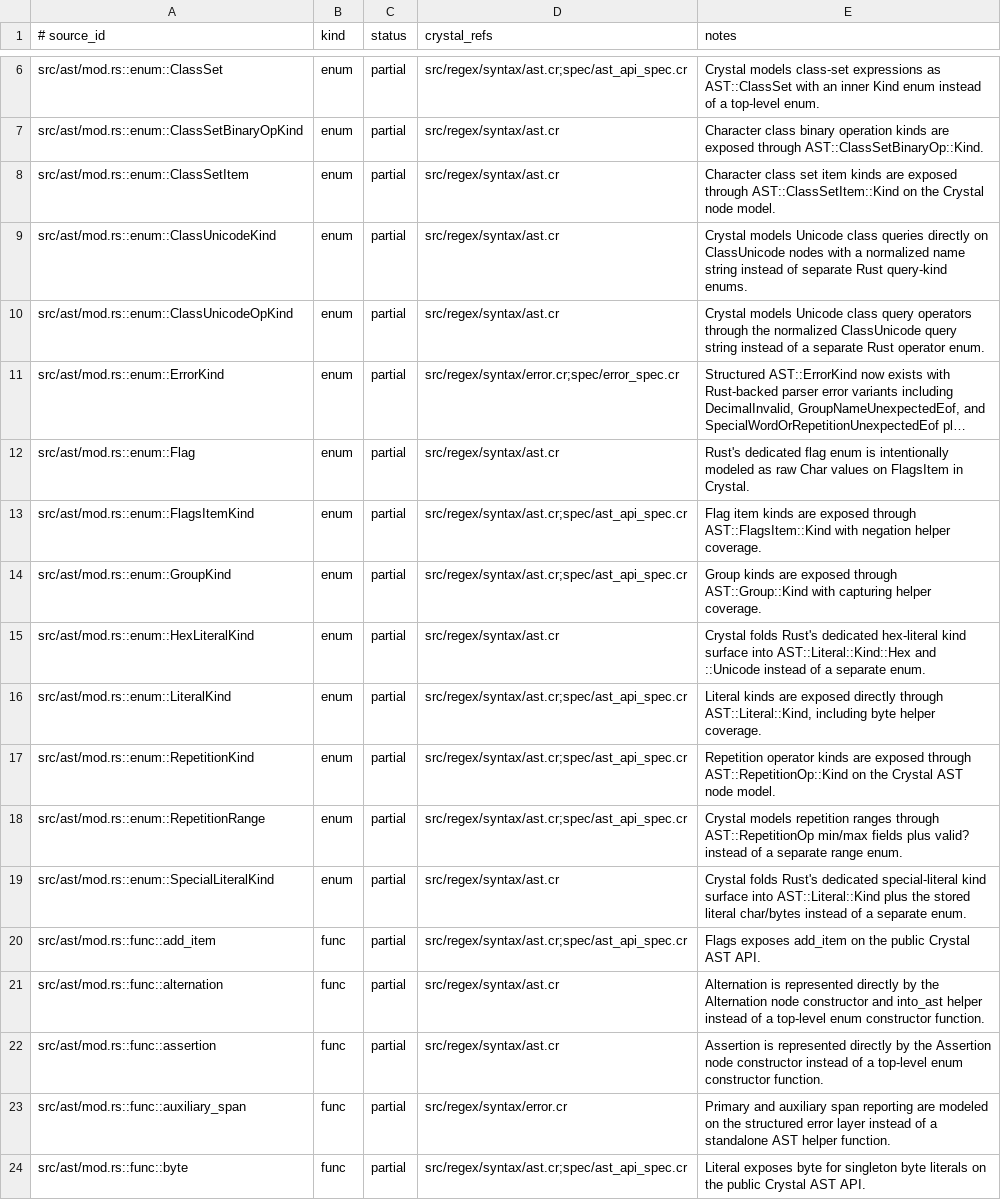
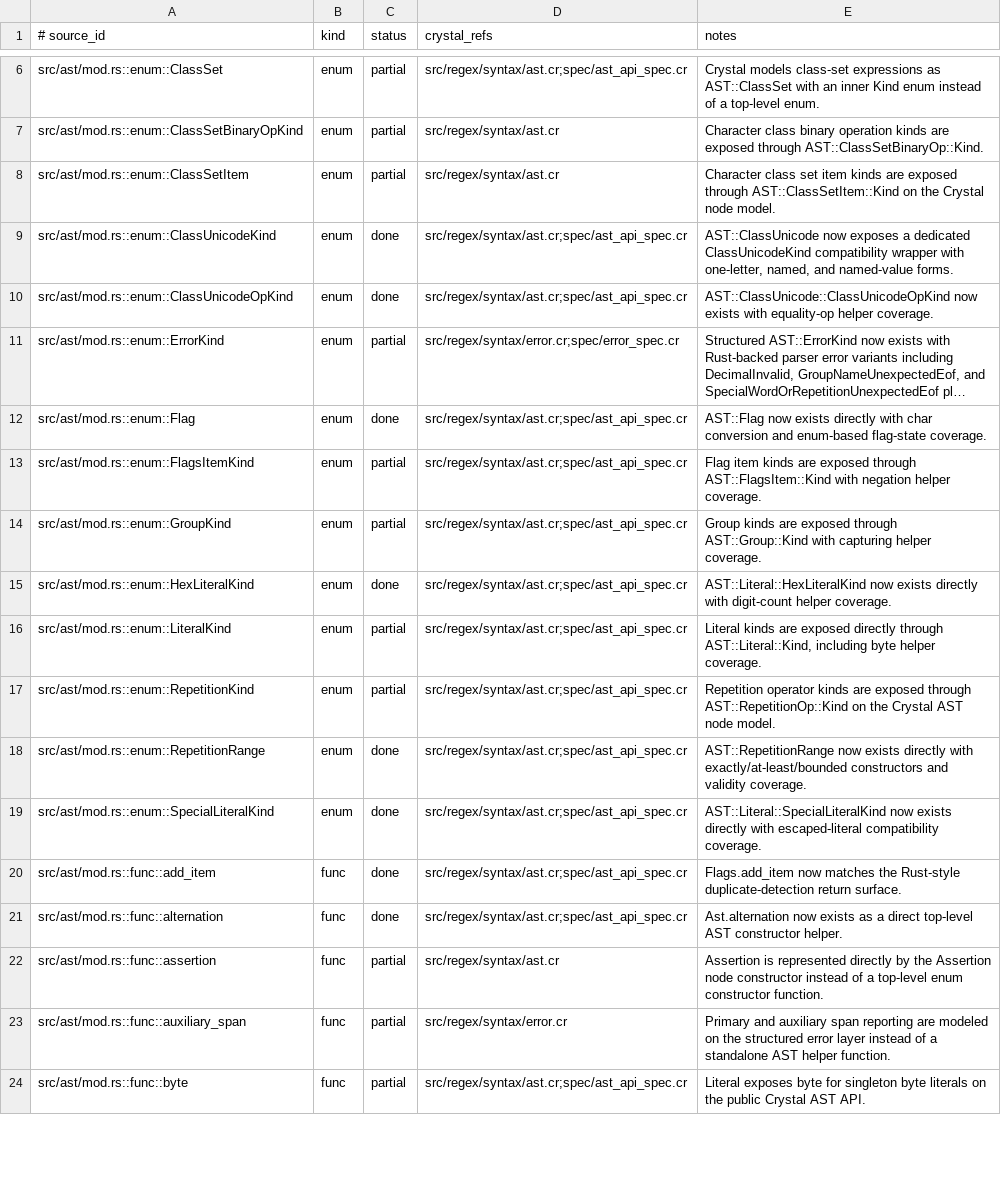
Before and after one commit to dsisnero/regex-syntax, a TSV file: plans/inventory/rust_port_inventory.tsv, drawn as a sheet; only a part is shown, gaps mark what is left out; long unchanged cells end in …; the diff covers the shown part only; the diff names each change by its address in the sheet, - before the commit and + after, or states it on an @@ line.

Commit message:
feat: reconcile Rust AST compatibility surface

```diff
--- a/plans/inventory/rust_port_inventory.tsv
+++ b/plans/inventory/rust_port_inventory.tsv
-C9:C10 (status): partial
+C9:C10 (status): done
-D9:D10 (crystal_refs): src/regex/syntax/ast.cr
+D9:D10 (crystal_refs): src/regex/syntax/ast.cr;spec/ast_api_spec.cr
-E9 (notes): Crystal models Unicode class queries directly on ClassUnicode nodes with a normalized name string instead of separate Rust query-kind enums.
+E9 (notes): AST::ClassUnicode now exposes a dedicated ClassUnicodeKind compatibility wrapper with one-letter, named, and named-value forms.
-E10 (notes): Crystal models Unicode class query operators through the normalized ClassUnicode query string instead of a separate Rust operator enum.
+E10 (notes): AST::ClassUnicode::ClassUnicodeOpKind now exists with equality-op helper coverage.
-C12 (status): partial
+C12 (status): done
-D12 (crystal_refs): src/regex/syntax/ast.cr
+D12 (crystal_refs): src/regex/syntax/ast.cr;spec/ast_api_spec.cr
-E12 (notes): Rust's dedicated flag enum is intentionally modeled as raw Char values on FlagsItem in Crystal.
+E12 (notes): AST::Flag now exists directly with char conversion and enum-based flag-state coverage.
-C15 (status): partial
+C15 (status): done
-D15 (crystal_refs): src/regex/syntax/ast.cr
+D15 (crystal_refs): src/regex/syntax/ast.cr;spec/ast_api_spec.cr
-E15 (notes): Crystal folds Rust's dedicated hex-literal kind surface into AST::Literal::Kind::Hex and ::Unicode instead of a separate enum.
+E15 (notes): AST::Literal::HexLiteralKind now exists directly with digit-count helper coverage.
-C18:C21 (status): partial
+C18:C21 (status): done
-E18 (notes): Crystal models repetition ranges through AST::RepetitionOp min/max fields plus valid? instead of a separate range enum.
+E18 (notes): AST::RepetitionRange now exists directly with exactly/at-least/bounded constructors and validity coverage.
-D19 (crystal_refs): src/regex/syntax/ast.cr
+D19 (crystal_refs): src/regex/syntax/ast.cr;spec/ast_api_spec.cr
-E19 (notes): Crystal folds Rust's dedicated special-literal kind surface into AST::Literal::Kind plus the stored literal char/bytes instead of a separate enum.
+E19 (notes): AST::Literal::SpecialLiteralKind now exists directly with escaped-literal compatibility coverage.
-E20 (notes): Flags exposes add_item on the public Crystal AST API.
+E20 (notes): Flags.add_item now matches the Rust-style duplicate-detection return surface.
-D21 (crystal_refs): src/regex/syntax/ast.cr
+D21 (crystal_refs): src/regex/syntax/ast.cr;spec/ast_api_spec.cr
-E21 (notes): Alternation is represented directly by the Alternation node constructor and into_ast helper instead of a top-level enum constructor function.
+E21 (notes): Ast.alternation now exists as a direct top-level AST constructor helper.
```
Also changed, not shown: 71 edited cells elsewhere in this file, plans/inventory/rust_source_parity.tsv, 5 other files.
